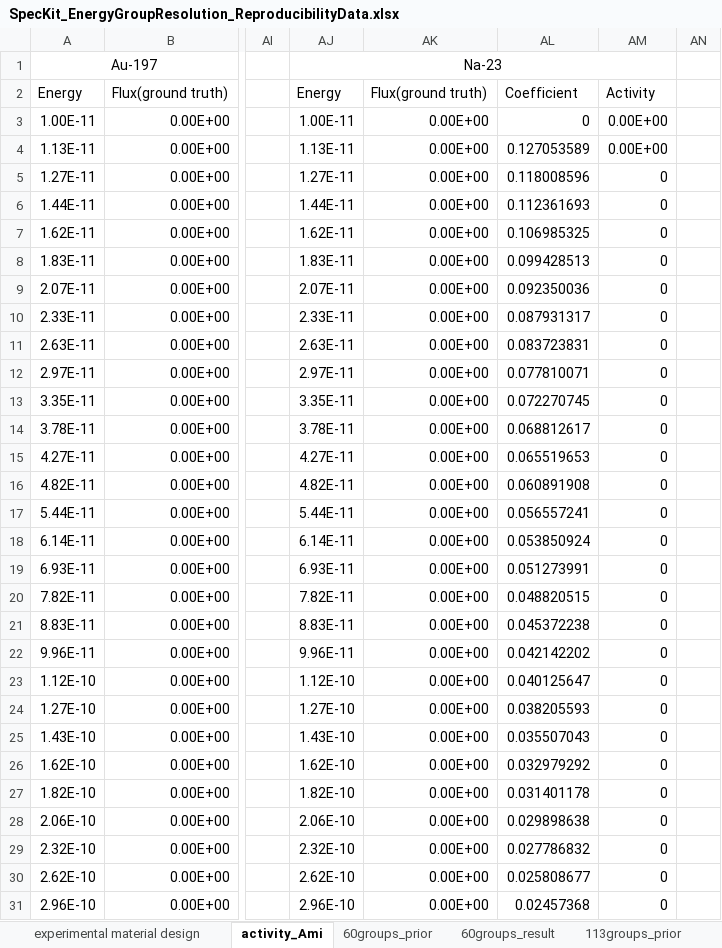
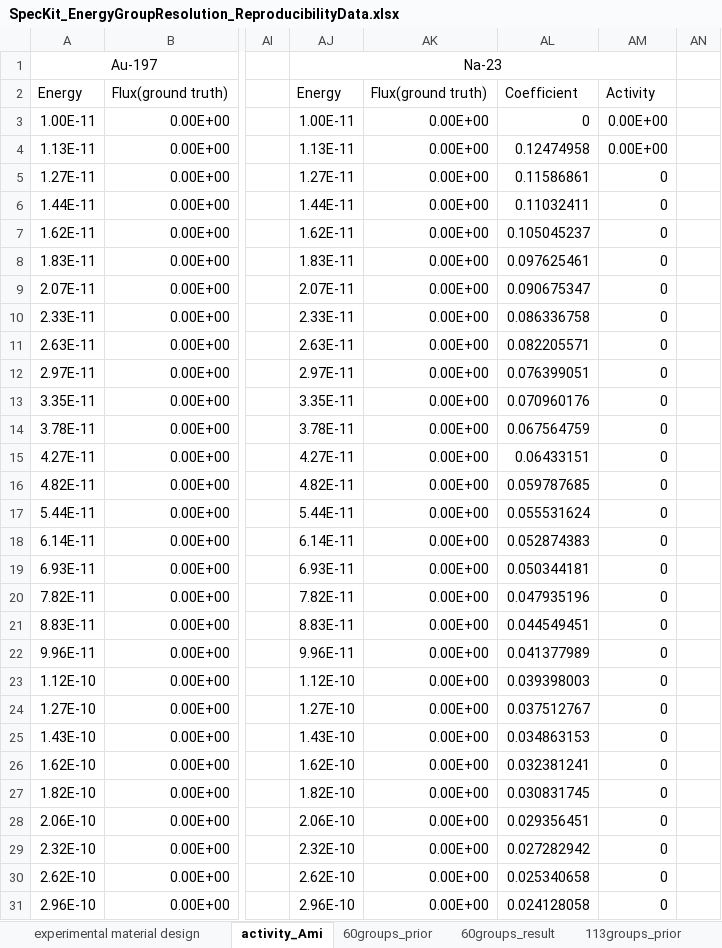
Before and after one commit to lifangchen2021/SpecKit, an Excel workbook: manuscript_2026_energy_group_resolution/SpecKit_EnergyGroupResolution_ReproducibilityData.xlsx, sheet activity_Ami, drawn as a sheet; only a part is shown, gaps mark what is left out; values as stored, in another font and other column widths than the file's, no borders; the diff covers the shown part only; the diff names each change by its address in the sheet, - before the commit and + after, or states it on an @@ line.

```diff
--- a/manuscript_2026_energy_group_resolution/SpecKit_EnergyGroupResolution_ReproducibilityData.xlsx (sheet activity_Ami)
+++ b/manuscript_2026_energy_group_resolution/SpecKit_EnergyGroupResolution_ReproducibilityData.xlsx (sheet activity_Ami)
-AL4: 0.127053589
+AL4: 0.12474958
-AL5: 0.118008596
+AL5: 0.11586861
-AL6: 0.112361693
+AL6: 0.11032411
-AL7: 0.106985325
+AL7: 0.105045237
-AL8: 0.099428513
+AL8: 0.097625461
-AL9: 0.092350036
+AL9: 0.090675347
-AL10: 0.087931317
+AL10: 0.086336758
-AL11: 0.083723831
+AL11: 0.082205571
-AL12: 0.077810071
+AL12: 0.076399051
-AL13: 0.072270745
+AL13: 0.070960176
-AL14: 0.068812617
+AL14: 0.067564759
-AL15: 0.065519653
+AL15: 0.06433151
-AL16: 0.060891908
+AL16: 0.059787685
-AL17: 0.056557241
+AL17: 0.055531624
-AL18: 0.053850924
+AL18: 0.052874383
-AL19: 0.051273991
+AL19: 0.050344181
-AL20: 0.048820515
+AL20: 0.047935196
-AL21: 0.045372238
+AL21: 0.044549451
-AL22: 0.042142202
+AL22: 0.041377989
-AL23: 0.040125647
+AL23: 0.039398003
-AL24: 0.038205593
+AL24: 0.037512767
-AL25: 0.035507043
+AL25: 0.034863153
-AL26: 0.032979292
+AL26: 0.032381241
-AL27: 0.031401178
+AL27: 0.030831745
-AL28: 0.029898638
+AL28: 0.029356451
-AL29: 0.027786832
+AL29: 0.027282942
-AL30: 0.025808677
+AL30: 0.025340658
-AL31: 0.02457368
+AL31: 0.024128058
```
Also changed, not shown: 408 edited cells and cell formats elsewhere in this sheet, sheet 240groups_prior, sheet 240groups_unfolding, sheet 113groups_result, sheet 113groups_prior, sheet 60groups_result, sheet 60groups_prior, 1 more sheet.
